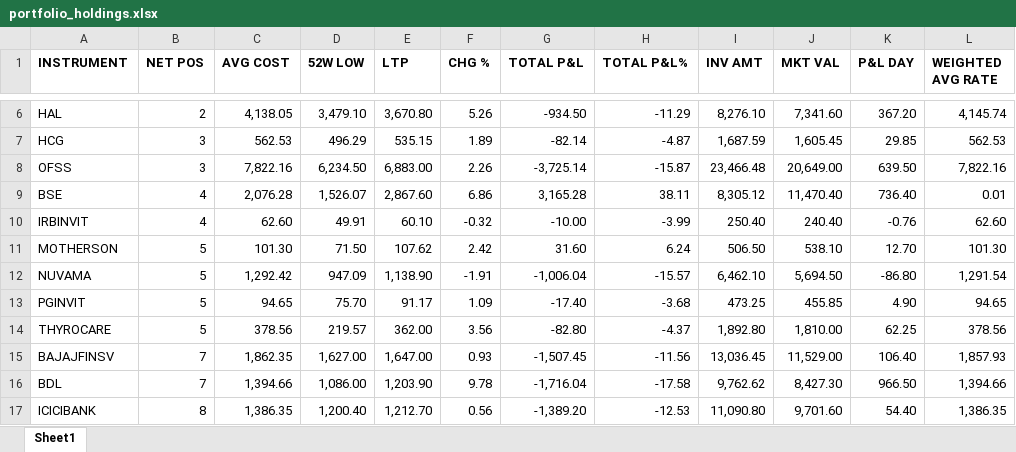
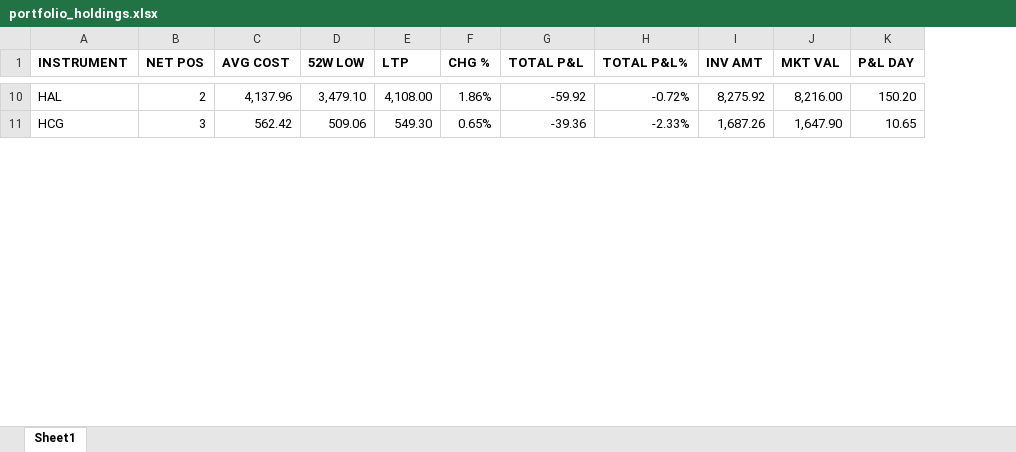
Before and after one commit to AbhishekGupta1707/PortfolioAutomation, an Excel workbook: portfolio_holdings.xlsx, sheet Sheet1, drawn as a sheet; only a part is shown, gaps mark what is left out; values as stored, in another font and other column widths than the file's, no borders; removed rows and columns are numbered as before the commit, all else as after; the diff covers the shown part only; the diff names each change by its address in the sheet, - before the commit and + after, or states it on an @@ line.

Commit message:
Add files via upload

```diff
--- a/portfolio_holdings.xlsx (sheet Sheet1)
+++ b/portfolio_holdings.xlsx (sheet Sheet1)
-column L (WEIGHTED AVG RATE), rows 6-7: 4,145.74 | 562.53
-C10 (AVG COST): 4,138.05
+C10 (AVG COST): 4,137.96
-E10 (LTP): 3,670.80
+E10 (LTP): 4,108.00
-F10 (CHG %): 5.26
+F10 (CHG %): 1.86%
-G10 (TOTAL P&L): -934.50
+G10 (TOTAL P&L): -59.92
-H10 (TOTAL P&L%): -11.29
+H10 (TOTAL P&L%): -0.72%
-I10 (INV AMT): 8,276.10
+I10 (INV AMT): 8,275.92
-J10 (MKT VAL): 7,341.60
+J10 (MKT VAL): 8,216.00
-K10 (P&L DAY): 367.20
+K10 (P&L DAY): 150.20
-C11 (AVG COST): 562.53
+C11 (AVG COST): 562.42
-D11 (52W LOW): 496.29
+D11 (52W LOW): 509.06
-E11 (LTP): 535.15
+E11 (LTP): 549.30
-F11 (CHG %): 1.89
+F11 (CHG %): 0.65%
-G11 (TOTAL P&L): -82.14
+G11 (TOTAL P&L): -39.36
-H11 (TOTAL P&L%): -4.87
+H11 (TOTAL P&L%): -2.33%
-I11 (INV AMT): 1,687.59
+I11 (INV AMT): 1,687.26
-J11 (MKT VAL): 1,605.45
+J11 (MKT VAL): 1,647.90
-K11 (P&L DAY): 29.85
+K11 (P&L DAY): 10.65
-row 8: OFSS | 3 | 7,822.16 | 6,234.50 | 6,883.00 | 2.26 | -3,725.14 | -15.87 | 23,466.48 | 20,649.00 | 639.50 | 7,822.16
-row 9: BSE | 4 | 2,076.28 | 1,526.07 | 2,867.60 | 6.86 | 3,165.28 | 38.11 | 8,305.12 | 11,470.40 | 736.40 | 0.01
-row 10: IRBINVIT | 4 | 62.60 | 49.91 | 60.10 | -0.32 | -10.00 | -3.99 | 250.40 | 240.40 | -0.76 | 62.60
-row 11: MOTHERSON | 5 | 101.30 | 71.50 | 107.62 | 2.42 | 31.60 | 6.24 | 506.50 | 538.10 | 12.70 | 101.30
-row 12: NUVAMA | 5 | 1,292.42 | 947.09 | 1,138.90 | -1.91 | -1,006.04 | -15.57 | 6,462.10 | 5,694.50 | -86.80 | 1,291.54
-row 13: PGINVIT | 5 | 94.65 | 75.70 | 91.17 | 1.09 | -17.40 | -3.68 | 473.25 | 455.85 | 4.90 | 94.65
-row 14: THYROCARE | 5 | 378.56 | 219.57 | 362.00 | 3.56 | -82.80 | -4.37 | 1,892.80 | 1,810.00 | 62.25 | 378.56
-row 15: BAJAJFINSV | 7 | 1,862.35 | 1,627.00 | 1,647.00 | 0.93 | -1,507.45 | -11.56 | 13,036.45 | 11,529.00 | 106.40 | 1,857.93
-row 16: BDL | 7 | 1,394.66 | 1,086.00 | 1,203.90 | 9.78 | -1,716.04 | -17.58 | 9,762.62 | 8,427.30 | 966.50 | 1,394.66
-row 17: ICICIBANK | 8 | 1,386.35 | 1,200.40 | 1,212.70 | 0.56 | -1,389.20 | -12.53 | 11,090.80 | 9,701.60 | 54.40 | 1,386.35
```
Also changed, not shown: 17 added rows, 11 removed rows and 61 edited cells elsewhere in this sheet.
